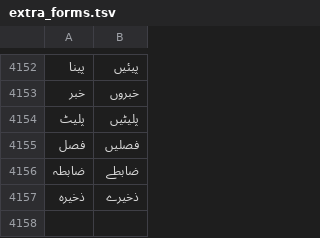
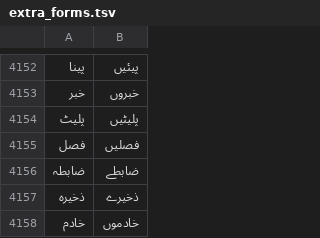
Before and after one commit to zavanton123/tayra-languages, a TSV file: tools/courses/ur/extra_forms.tsv, drawn as a sheet; only a part is shown, gaps mark what is left out; the diff names each change by its address in the sheet, - before the commit and + after, or states it on an @@ line.

Commit message:
Add Urdu forms the writers reported

```diff
--- a/tools/courses/ur/extra_forms.tsv
+++ b/tools/courses/ur/extra_forms.tsv
+row 4158: خادم | خادموں
```
